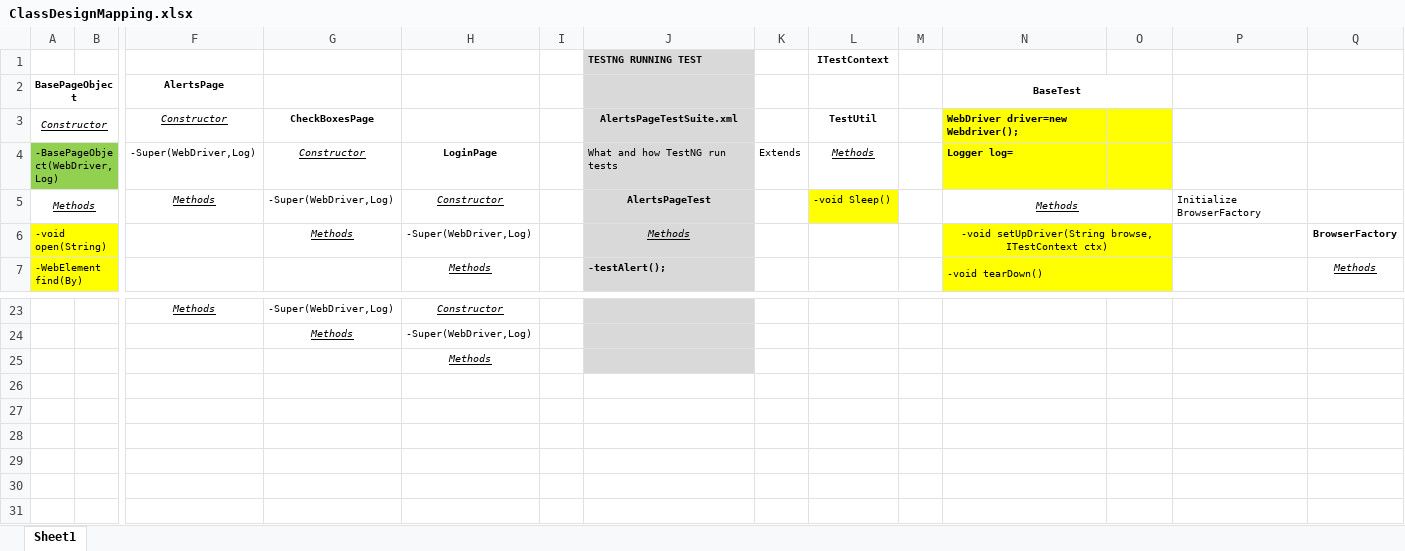
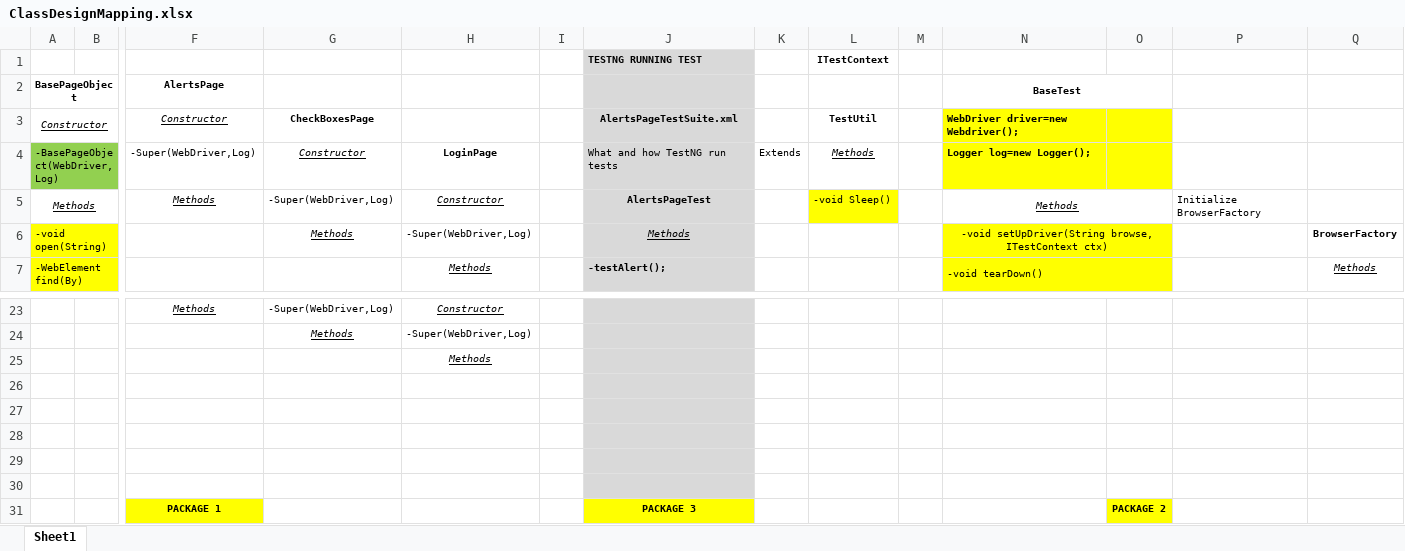
Before and after one commit to sergeydubouski/Automation-testing, an Excel workbook: src/main/resources/ClassDesignMapping.xlsx, sheet Sheet1, drawn as a sheet; only a part is shown, gaps mark what is left out; values as stored, in another font and other column widths than the file's, no borders; charts and pictures not drawn; rows hold the shown columns only; the diff names each change by its address in the sheet, - before the commit and + after, or states it on an @@ line.

Commit message:
Updated ClassDesignMapping file

```diff
--- a/src/main/resources/ClassDesignMapping.xlsx (sheet Sheet1)
+++ b/src/main/resources/ClassDesignMapping.xlsx (sheet Sheet1)
-N4 (BaseTest): Logger log=
+N4 (BaseTest): Logger log=new Logger();
+row 26: (empty)
+row 27: (empty)
+row 28: (empty)
+row 29: (empty)
+row 30: (empty)
+row 31:  |  | PACKAGE 1 |  |  |  | PACKAGE 3 |  |  |  |  | PACKAGE 2
```
Also changed, not shown: charts or pictures.
